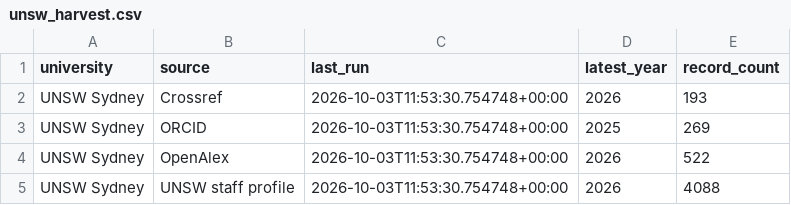
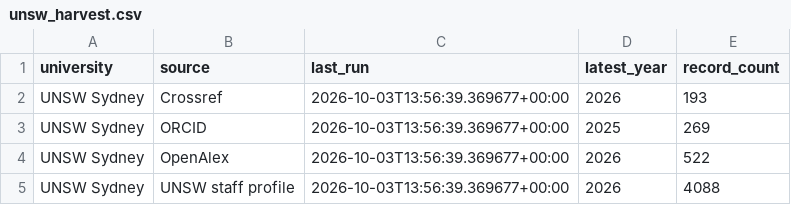
Before and after one commit to yuhanwang0612/cits3200-, a CSV file: final output/unsw/unsw_harvest.csv, drawn as a sheet.

```diff
--- a/final output/unsw/unsw_harvest.csv
+++ b/final output/unsw/unsw_harvest.csv
@@ -1,5 +1,5 @@
 university,source,last_run,latest_year,record_count
-UNSW Sydney,Crossref,2026-10-03T11:53:30.754748+00:00,2026,193
-UNSW Sydney,ORCID,2026-10-03T11:53:30.754748+00:00,2025,269
-UNSW Sydney,OpenAlex,2026-10-03T11:53:30.754748+00:00,2026,522
-UNSW Sydney,UNSW staff profile,2026-10-03T11:53:30.754748+00:00,2026,4088
+UNSW Sydney,Crossref,2026-10-03T13:56:39.369677+00:00,2026,193
+UNSW Sydney,ORCID,2026-10-03T13:56:39.369677+00:00,2025,269
+UNSW Sydney,OpenAlex,2026-10-03T13:56:39.369677+00:00,2026,522
+UNSW Sydney,UNSW staff profile,2026-10-03T13:56:39.369677+00:00,2026,4088
```
Also changed, not shown: final output/unsw/unsw_staff.csv, 5 other files.
